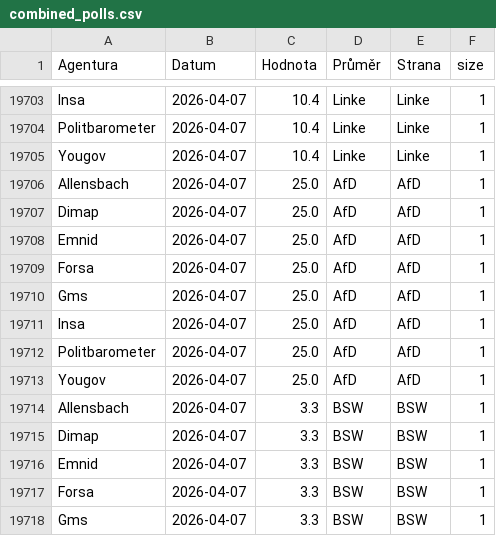
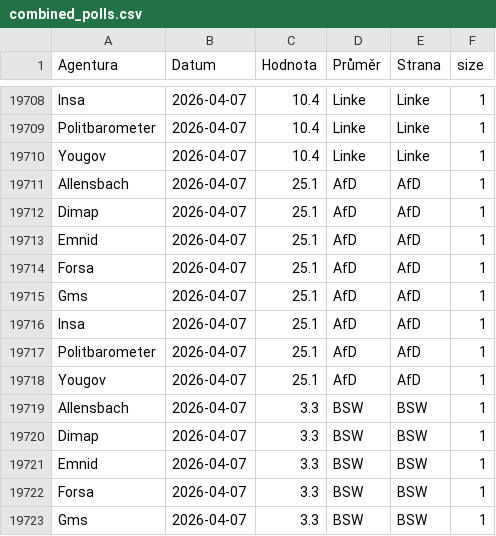
Before and after one commit to michalskop/elections-2025, a CSV file: de2025/combined_polls.csv, drawn as a sheet; only a part is shown, gaps mark what is left out; the diff covers the shown part only.

```diff
--- a/de2025/combined_polls.csv
+++ b/de2025/combined_polls.csv
@@ -19705,10 +19710,10 @@ Politbarometer,2026-04-07,10.4,Linke,Linke,1
 Yougov,2026-04-07,10.4,Linke,Linke,1
-Allensbach,2026-04-07,25.0,AfD,AfD,1
-Dimap,2026-04-07,25.0,AfD,AfD,1
-Emnid,2026-04-07,25.0,AfD,AfD,1
-Forsa,2026-04-07,25.0,AfD,AfD,1
-Gms,2026-04-07,25.0,AfD,AfD,1
-Insa,2026-04-07,25.0,AfD,AfD,1
-Politbarometer,2026-04-07,25.0,AfD,AfD,1
-Yougov,2026-04-07,25.0,AfD,AfD,1
+Allensbach,2026-04-07,25.1,AfD,AfD,1
+Dimap,2026-04-07,25.1,AfD,AfD,1
+Emnid,2026-04-07,25.1,AfD,AfD,1
+Forsa,2026-04-07,25.1,AfD,AfD,1
+Gms,2026-04-07,25.1,AfD,AfD,1
+Insa,2026-04-07,25.1,AfD,AfD,1
+Politbarometer,2026-04-07,25.1,AfD,AfD,1
+Yougov,2026-04-07,25.1,AfD,AfD,1
 Allensbach,2026-04-07,3.3,BSW,BSW,1
```
Also changed, not shown: 5 added rows and 16 edited cells elsewhere in this file, de2025/german_polls.csv, de2025/german_polls_weighted.csv.
